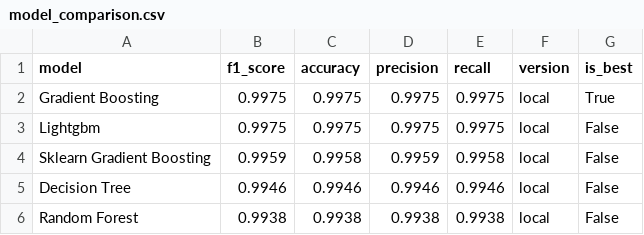
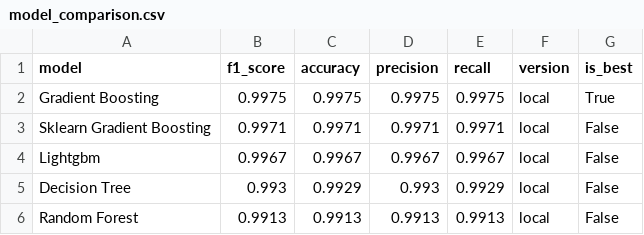
Before and after one commit to saqibahmadsiddiqui/aqi-forecasting-system, a CSV file: data/processed/model_comparison.csv, drawn as a sheet.

```diff
--- a/data/processed/model_comparison.csv
+++ b/data/processed/model_comparison.csv
@@ -2,5 +2,5 @@ model,f1_score,accuracy,precision,recall,version,is_best
 Gradient Boosting,0.9975,0.9975,0.9975,0.9975,local,True
-Lightgbm,0.9975,0.9975,0.9975,0.9975,local,False
-Sklearn Gradient Boosting,0.9959,0.9958,0.9959,0.9958,local,False
-Decision Tree,0.9946,0.9946,0.9946,0.9946,local,False
-Random Forest,0.9938,0.9938,0.9938,0.9938,local,False
+Sklearn Gradient Boosting,0.9971,0.9971,0.9971,0.9971,local,False
+Lightgbm,0.9967,0.9967,0.9967,0.9967,local,False
+Decision Tree,0.993,0.9929,0.993,0.9929,local,False
+Random Forest,0.9913,0.9913,0.9913,0.9913,local,False
```
Also changed, not shown: data/processed/latest_predictions.csv.
